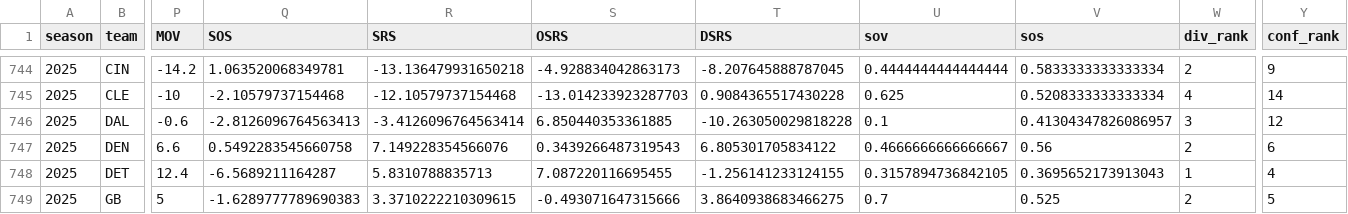
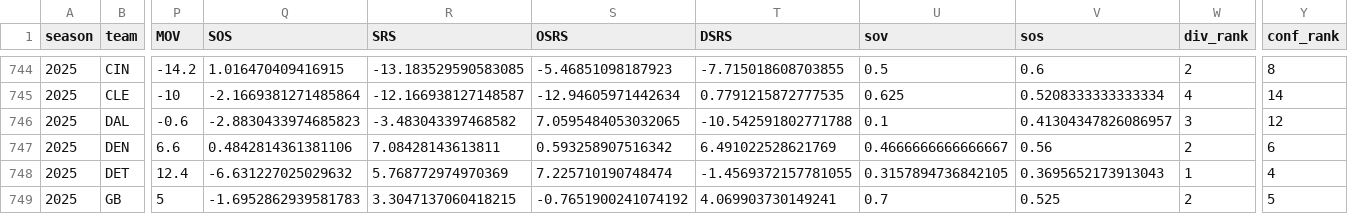
Before and after one commit to TylerPollard410/nflendzonePipeline, a CSV file: artifacts/data-archive/season_standings/season_standings.csv, drawn as a sheet; only a part is shown, gaps mark what is left out; the diff covers the shown part only; the diff names each change by its address in the sheet, - before the commit and + after, or states it on an @@ line.

```diff
--- a/artifacts/data-archive/season_standings/season_standings.csv
+++ b/artifacts/data-archive/season_standings/season_standings.csv
-Q744 (SOS): 1.063520068349781
+Q744 (SOS): 1.016470409416915
-R744 (SRS): -13.136479931650218
+R744 (SRS): -13.183529590583085
-S744 (OSRS): -4.928834042863173
+S744 (OSRS): -5.46851098187923
-T744 (DSRS): -8.207645888787045
+T744 (DSRS): -7.715018608703855
-U744 (sov): 0.4444444444444444
+U744 (sov): 0.5
-V744 (sos): 0.5833333333333334
+V744 (sos): 0.6
-Y744 (conf_rank): 9
+Y744 (conf_rank): 8
-Q745 (SOS): -2.10579737154468
+Q745 (SOS): -2.1669381271485864
-R745 (SRS): -12.10579737154468
+R745 (SRS): -12.166938127148587
-S745 (OSRS): -13.014233923287703
+S745 (OSRS): -12.94605971442634
-T745 (DSRS): 0.9084365517430228
+T745 (DSRS): 0.7791215872777535
-Q746 (SOS): -2.8126096764563413
+Q746 (SOS): -2.8830433974685823
-R746 (SRS): -3.4126096764563414
+R746 (SRS): -3.483043397468582
-S746 (OSRS): 6.850440353361885
+S746 (OSRS): 7.0595484053032065
-T746 (DSRS): -10.263050029818228
+T746 (DSRS): -10.542591802771788
-Q747 (SOS): 0.5492283545660758
+Q747 (SOS): 0.4842814361381106
-R747 (SRS): 7.149228354566076
+R747 (SRS): 7.08428143613811
-S747 (OSRS): 0.3439266487319543
+S747 (OSRS): 0.593258907516342
-T747 (DSRS): 6.805301705834122
+T747 (DSRS): 6.491022528621769
-Q748 (SOS): -6.5689211164287
+Q748 (SOS): -6.631227025029632
-R748 (SRS): 5.8310788835713
+R748 (SRS): 5.768772974970369
-S748 (OSRS): 7.087220116695455
+S748 (OSRS): 7.225710190748474
-T748 (DSRS): -1.256141233124155
+T748 (DSRS): -1.4569372157781055
-Q749 (SOS): -1.6289777789690383
+Q749 (SOS): -1.6952862939581783
-R749 (SRS): 3.3710222210309615
+R749 (SRS): 3.3047137060418215
-S749 (OSRS): -0.493071647315666
+S749 (OSRS): -0.7651900241074192
-T749 (DSRS): 3.8640938683466275
+T749 (DSRS): 4.069903730149241
```
Also changed, not shown: 138 edited cells elsewhere in this file, artifacts/data-archive/elo/elo.csv, artifacts/data-archive/redzone/redzone.csv, 56 other files.
